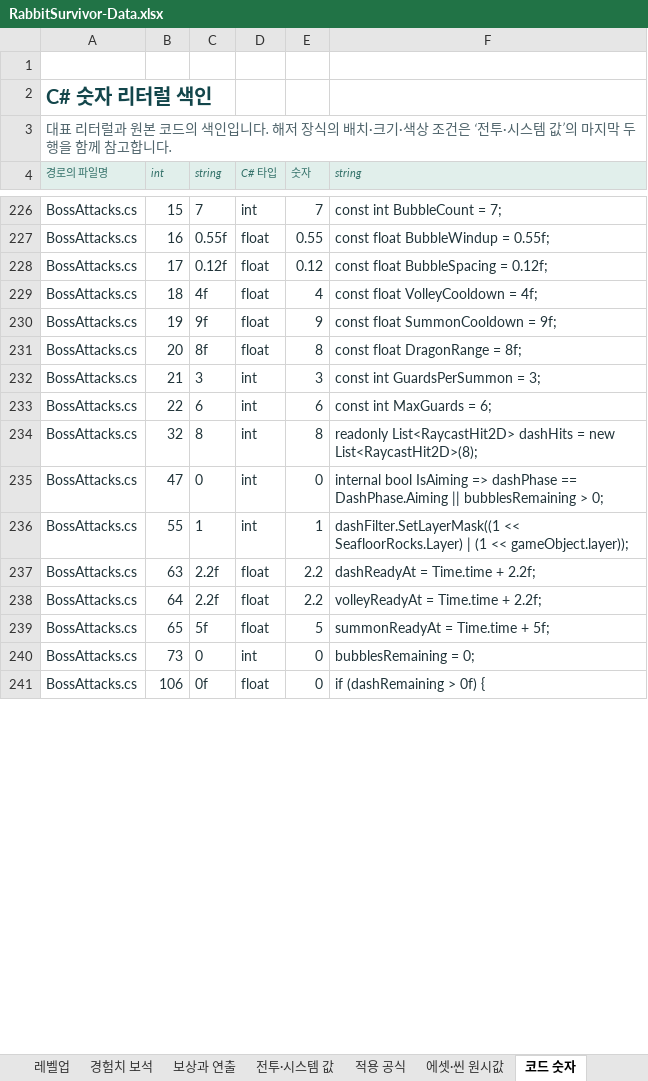
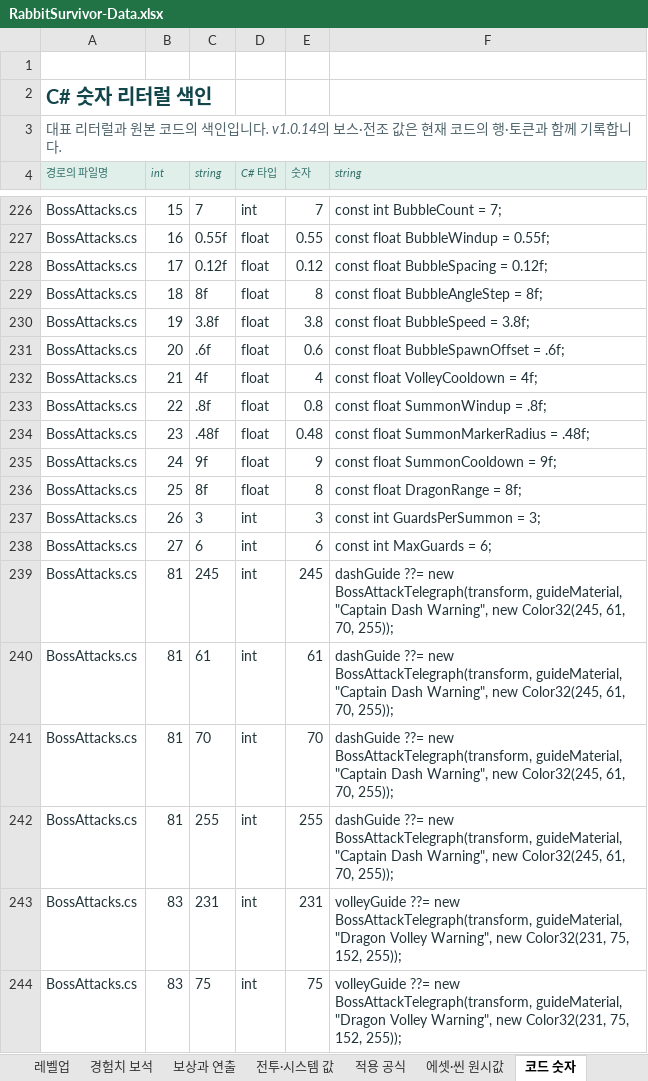
Before and after one commit to EndDeal/RabbitSurvivor, an Excel workbook: docs/RabbitSurvivor-Data.xlsx, sheet 코드 숫자, drawn as a sheet; only a part is shown, gaps mark what is left out; values as stored, in another font and other column widths than the file's, no borders; table styles not drawn; removed rows and columns are numbered as before the commit, all else as after; the diff covers the shown part only; the diff names each change by its address in the sheet, - before the commit and + after, or states it on an @@ line.

Commit message:
Release Rabbit Survivor v1.0.14 with boss attack telegraphs

```diff
--- a/docs/RabbitSurvivor-Data.xlsx (sheet 코드 숫자)
+++ b/docs/RabbitSurvivor-Data.xlsx (sheet 코드 숫자)
-A3 (경로의 파일명): …입니다. 해저 장식의 배치·크기·색상 조건은 ‘전투·시스템 값’의 마지막 두 행을 함께 참고합니다.
+A3 (경로의 파일명): …입니다. v1.0.14의 보스·전조 값은 현재 코드의 행·토큰과 함께 기록합니다.
+row 229: BossAttacks.cs | 18 | 8f | float | 8 | const float BubbleAngleStep = 8f;
+row 230: BossAttacks.cs | 19 | 3.8f | float | 3.8 | const float BubbleSpeed = 3.8f;
+row 231: BossAttacks.cs | 20 | .6f | float | 0.6 | const float BubbleSpawnOffset = .6f;
-B232 (int): 18
+B232 (int): 21
+row 233: BossAttacks.cs | 22 | .8f | float | 0.8 | const float SummonWindup = .8f;
+row 234: BossAttacks.cs | 23 | .48f | float | 0.48 | const float SummonMarkerRadius = .48f;
-B235 (int): 19
+B235 (int): 24
-B236 (int): 20
+B236 (int): 25
-B237 (int): 21
+B237 (int): 26
-B238 (int): 22
+B238 (int): 27
-B239 (int): 32
+B239 (int): 81
-C239 (string): 8
+C239 (string): 245
-E239 (숫자): 8
+E239 (숫자): 245
-F239 (string): readonly List<RaycastHit2D> dashHits = new List<RaycastHit2D>(8);
+F239 (string): dashGuide ??= new BossAttackTelegraph(transform, guideMaterial, "Captain Dash Warning", new Color32(245, 61, 70, 255));
-B240 (int): 47
+B240 (int): 81
-C240 (string): 0
+C240 (string): 61
-E240 (숫자): 0
+E240 (숫자): 61
-F240 (string): internal bool IsAiming => dashPhase == DashPhase.Aiming || bubblesRemaining > 0;
+F240 (string): dashGuide ??= new BossAttackTelegraph(transform, guideMaterial, "Captain Dash Warning", new Color32(245, 61, 70, 255));
+row 241: BossAttacks.cs | 81 | 70 | int | 70 | dashGuide ??= new BossAttackTelegraph(transform, guideMaterial, "Captain Dash Warning", new Color32(245, 61, 70, 255));
+row 242: BossAttacks.cs | 81 | 255 | int | 255 | dashGuide ??= new BossAttackTelegraph(transform, guideMaterial, "Captain Dash Warning", new Color32(245, 61, 70, 255));
-B243 (int): 55
+B243 (int): 83
-C243 (string): 1
+C243 (string): 231
-E243 (숫자): 1
+E243 (숫자): 231
-F243 (string): dashFilter.SetLayerMask((1 << SeafloorRocks.Layer) | (1 << gameObject.layer));
+F243 (string): volleyGuide ??= new BossAttackTelegraph(transform, guideMaterial, "Dragon Volley Warning", new Color32(231, 75, 152, 255));
-row 237: BossAttacks.cs | 63 | 2.2f | float | 2.2 | dashReadyAt = Time.time + 2.2f;
-row 238: BossAttacks.cs | 64 | 2.2f | float | 2.2 | volleyReadyAt = Time.time + 2.2f;
-row 239: BossAttacks.cs | 65 | 5f | float | 5 | summonReadyAt = Time.time + 5f;
-B244 (int): 73
+B244 (int): 83
-C244 (string): 0
+C244 (string): 75
-E244 (숫자): 0
+E244 (숫자): 75
-F244 (string): bubblesRemaining = 0;
+F244 (string): volleyGuide ??= new BossAttackTelegraph(transform, guideMaterial, "Dragon Volley Warning", new Color32(231, 75, 152, 255));
-row 241: BossAttacks.cs | 106 | 0f | float | 0 | if (dashRemaining > 0f) {
```
Also changed, not shown: 24 added rows, 27 removed rows and 37 edited cells elsewhere in this sheet, sheet 전투·시스템 값, sheet 범위·출처, sheet 산소·HUD, 9 other files.
